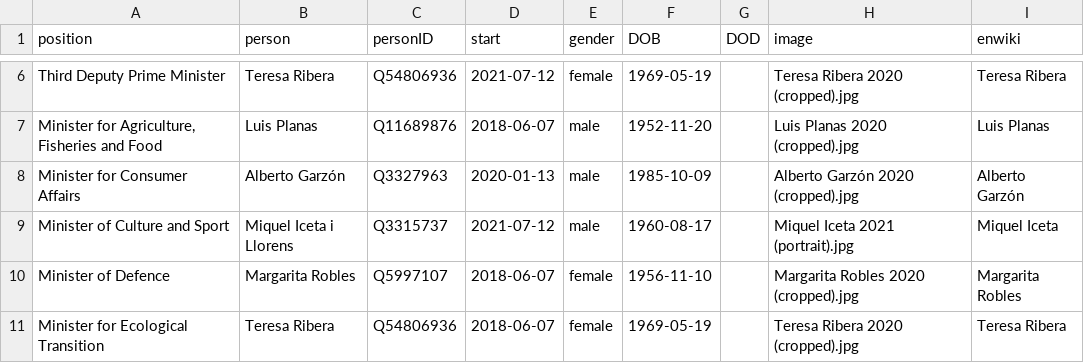
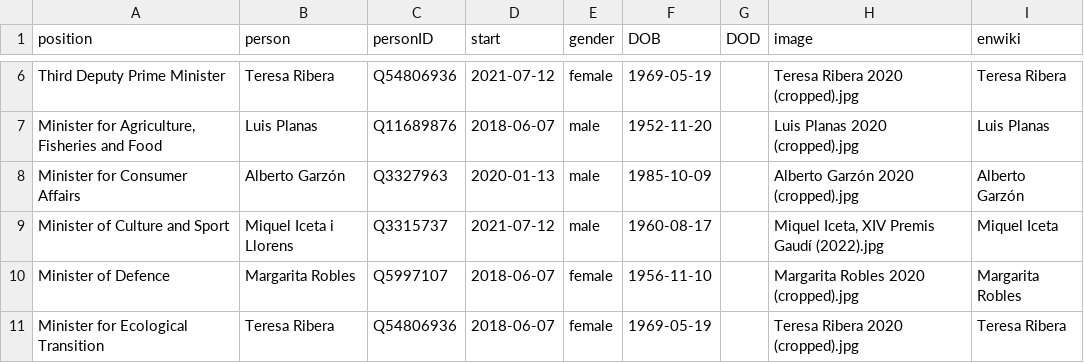
Before and after one commit to every-politician-scrapers/spain-ministers, a CSV file: html/current.csv, drawn as a sheet; only a part is shown, gaps mark what is left out.

```diff
--- a/html/current.csv
+++ b/html/current.csv
@@ -8,3 +8,3 @@ Third Deputy Prime Minister,Teresa Ribera,Q54806936,2021-07-12,female,1969-05-19
 Minister for Consumer Affairs,Alberto Garzón,Q3327963,2020-01-13,male,1985-10-09,,Alberto Garzón 2020 (cropped).jpg,Alberto Garzón
-Minister of Culture and Sport,Miquel Iceta i Llorens,Q3315737,2021-07-12,male,1960-08-17,,Miquel Iceta 2021 (portrait).jpg,Miquel Iceta
+Minister of Culture and Sport,Miquel Iceta i Llorens,Q3315737,2021-07-12,male,1960-08-17,,"Miquel Iceta, XIV Premis Gaudí (2022).jpg",Miquel Iceta
 Minister of Defence,Margarita Robles,Q5997107,2018-06-07,female,1956-11-10,,Margarita Robles 2020 (cropped).jpg,Margarita Robles
```
Also changed, not shown: html/holders21.csv, html/legislators.csv.
